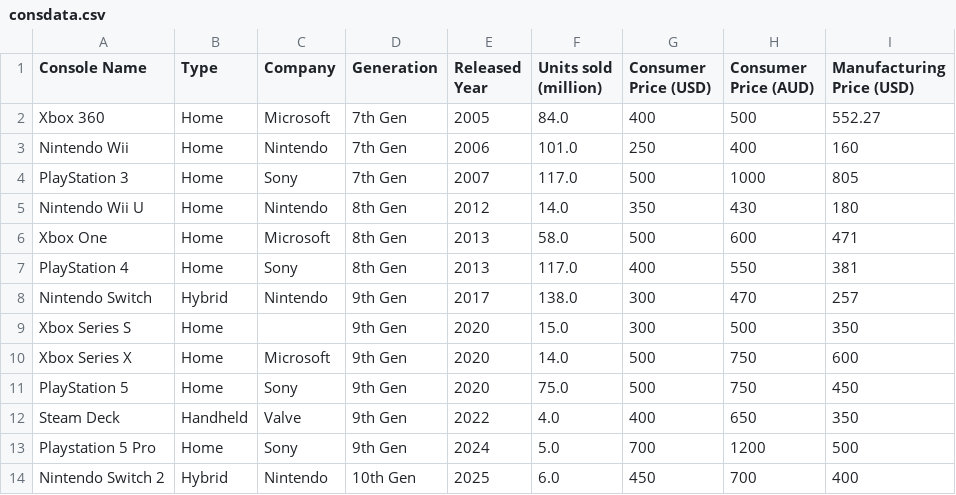
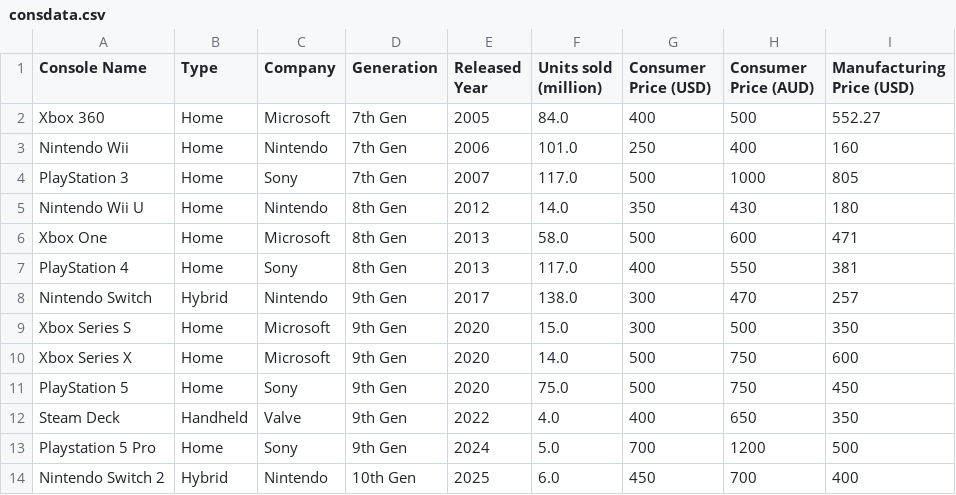
Before and after one commit to IJustReallyLikeSpecksOfDust/9CT-Task-Three, a CSV file: data/consdata.csv, drawn as a sheet.

Commit message:
Peer Feedback, the actual Final Commit!
Gave, received, and addressed peer feedback.  It was useful, and a great reinforcement of the narcissism /s . Short, but productive commit. Also an unsaved change to console data.

It's finally done!

```diff
--- a/data/consdata.csv
+++ b/data/consdata.csv
@@ -8,3 +8,3 @@ PlayStation 4,Home,Sony,8th Gen,2013,117.0,400,550,381
 Nintendo Switch,Hybrid,Nintendo,9th Gen,2017,138.0,300,470,257
-Xbox Series S,Home,,9th Gen,2020,15.0,300,500,350
+Xbox Series S,Home,Microsoft,9th Gen,2020,15.0,300,500,350
 Xbox Series X,Home,Microsoft,9th Gen,2020,14.0,500,750,600
```
Also changed, not shown: 1 other file.
